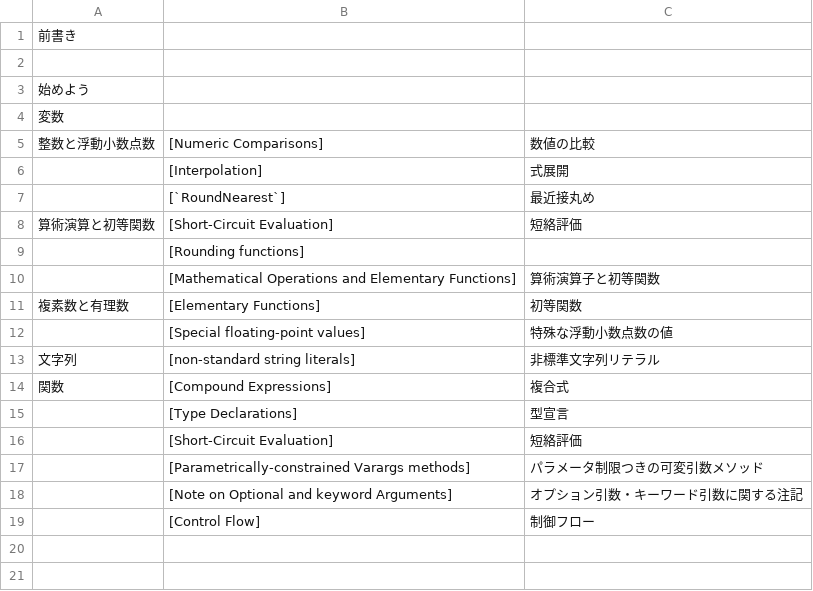
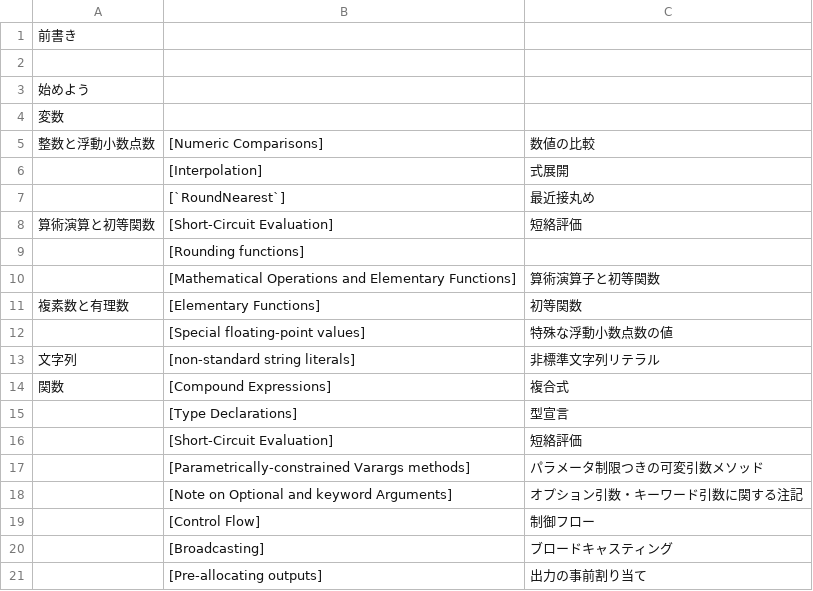
Before and after one commit to mnru/julia-doc-ja-v1.0-source, a CSV file: ref.csv, drawn as a sheet; the diff names each change by its address in the sheet, - before the commit and + after, or states it on an @@ line.

```diff
--- a/ref.csv
+++ b/ref.csv
+row 20:  | [Broadcasting] | ブロードキャスティング
+row 21:  | [Pre-allocating outputs] | 出力の事前割り当て
```
Also changed, not shown: word.csv, 1 other file.
